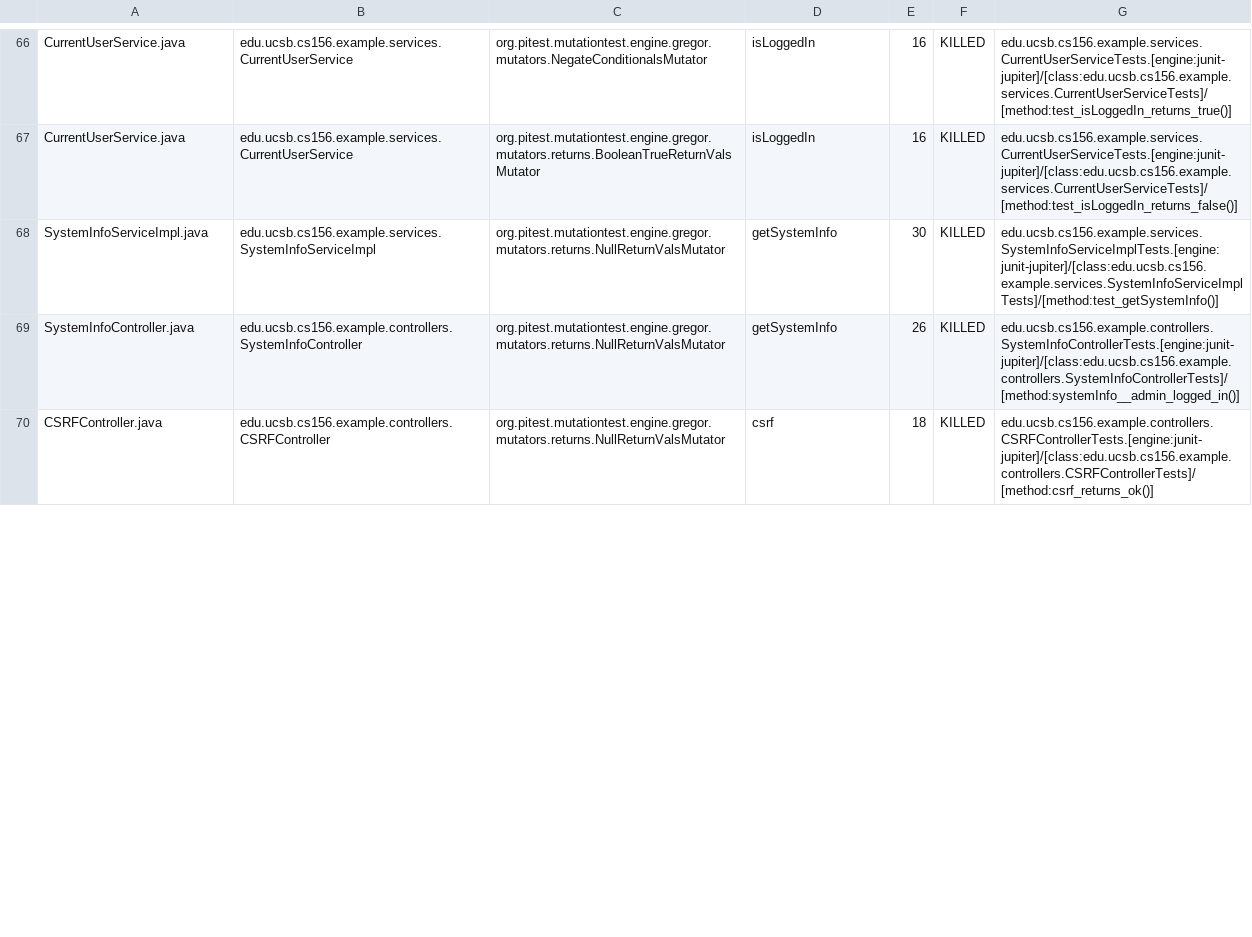
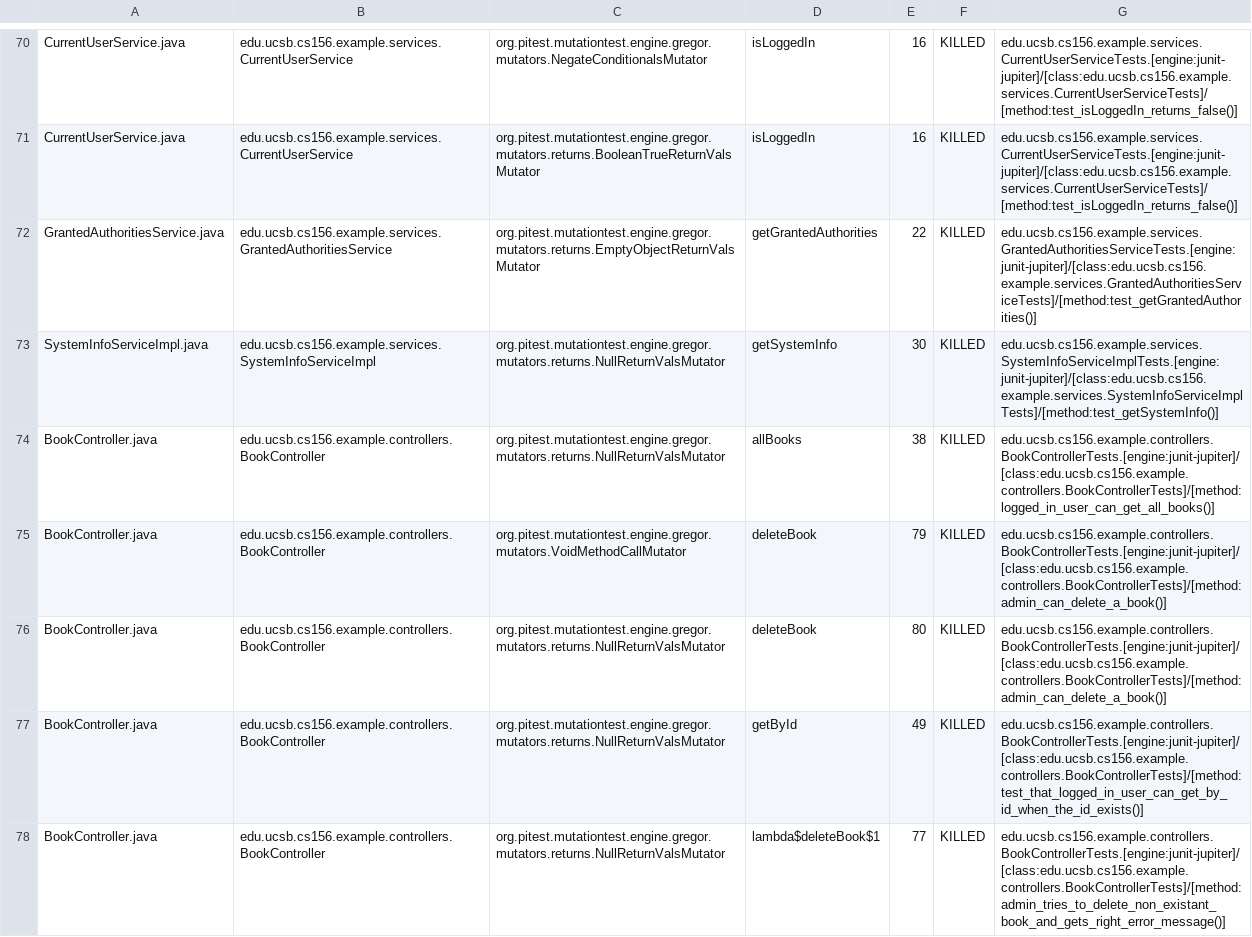
Before and after one commit to ucsb-cs156-s23/team03-s23-6pm-2, a CSV file: pitest/mutations.csv, drawn as a sheet; only a part is shown, gaps mark what is left out; addresses are those after the commit; the diff covers the shown part only; the diff names each change by its address in the sheet, - before the commit and + after, or states it on an @@ line.

Commit message:
Deploying to gh-pages from @ ucsb-cs156-s23/team03-s23-6pm-2@dd2ad523b3a9c1dd01a1f1fac2d3a96aaed0921a 🚀

```diff
--- a/pitest/mutations.csv
+++ b/pitest/mutations.csv
-G70: edu.ucsb.cs156.example.services.CurrentUserServiceTests.[engine:junit-jupiter]/[class:edu.ucsb.cs156.example.services.CurrentUserServiceTests]/[method:test_isLoggedIn_returns_true()]
+G70: edu.ucsb.cs156.example.services.CurrentUserServiceTests.[engine:junit-jupiter]/[class:edu.ucsb.cs156.example.services.CurrentUserServiceTests]/[method:test_isLoggedIn_returns_false()]
+row 74: BookController.java | edu.ucsb.cs156.example.controllers.BookController | org.pitest.mutationtest.engine.gregor.mutators.returns.NullReturnValsMutator | allBooks | 38 | KILLED | edu.ucsb.cs156.example.controllers.BookControllerTests.[engine:junit-jupiter]/[class:edu.ucsb.cs156.example.controllers.BookControllerTests]/[method:logged_in_user_can_get_all_books()]
+row 75: BookController.java | edu.ucsb.cs156.example.controllers.BookController | org.pitest.mutationtest.engine.gregor.mutators.VoidMethodCallMutator | deleteBook | 79 | KILLED | edu.ucsb.cs156.example.controllers.BookControllerTests.[engine:junit-jupiter]/[class:edu.ucsb.cs156.example.controllers.BookControllerTests]/[method:admin_can_delete_a_book()]
+row 76: BookController.java | edu.ucsb.cs156.example.controllers.BookController | org.pitest.mutationtest.engine.gregor.mutators.returns.NullReturnValsMutator | deleteBook | 80 | KILLED | edu.ucsb.cs156.example.controllers.BookControllerTests.[engine:junit-jupiter]/[class:edu.ucsb.cs156.example.controllers.BookControllerTests]/[method:admin_can_delete_a_book()]
-A77: SystemInfoController.java
+A77: BookController.java
-B77: edu.ucsb.cs156.example.controllers.SystemInfoController
+B77: edu.ucsb.cs156.example.controllers.BookController
-D77: getSystemInfo
+D77: getById
-E77: 26
+E77: 49
-G77: edu.ucsb.cs156.example.controllers.SystemInfoControllerTests.[engine:junit-jupiter]/[class:edu.ucsb.cs156.example.controllers.SystemInfoControllerTests]/[method:systemInfo__admin_logged_in()]
+G77: edu.ucsb.cs156.example.controllers.BookControllerTests.[engine:junit-jupiter]/[class:edu.ucsb.cs156.example.controllers.BookControllerTests]/[method:test_that_logged_in_user_can_get_by_id_when_the_id_exists()]
-A78: CSRFController.java
+A78: BookController.java
-B78: edu.ucsb.cs156.example.controllers.CSRFController
+B78: edu.ucsb.cs156.example.controllers.BookController
-D78: csrf
+D78: lambda$deleteBook$1
-E78: 18
+E78: 77
-G78: edu.ucsb.cs156.example.controllers.CSRFControllerTests.[engine:junit-jupiter]/[class:edu.ucsb.cs156.example.controllers.CSRFControllerTests]/[method:csrf_returns_ok()]
+G78: edu.ucsb.cs156.example.controllers.BookControllerTests.[engine:junit-jupiter]/[class:edu.ucsb.cs156.example.controllers.BookControllerTests]/[method:admin_tries_to_delete_non_existant_book_and_gets_right_error_message()]
```
Also changed, not shown: 11 added rows, 1 removed row, 37 moved rows and 18 edited cells elsewhere in this file, 16 other files.
